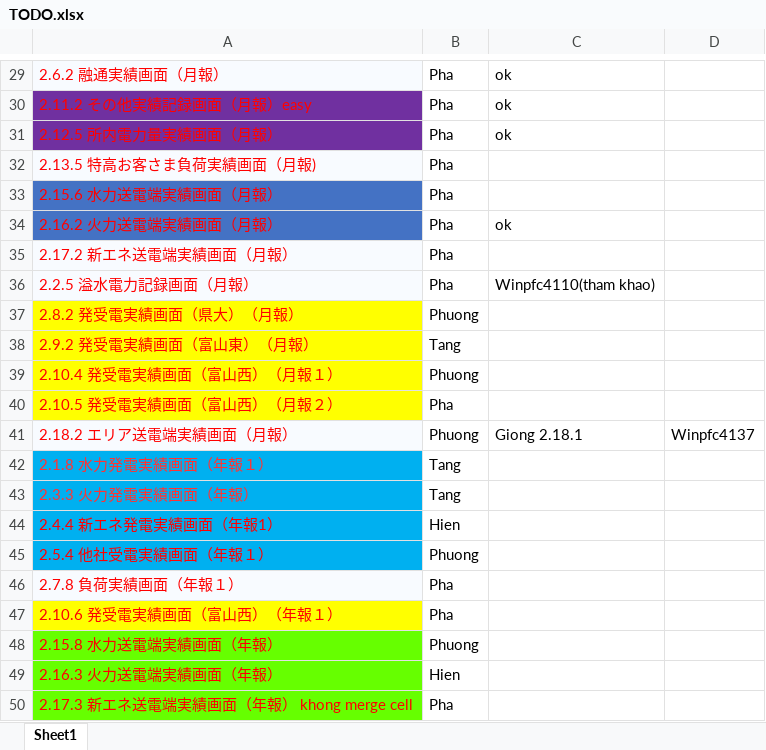
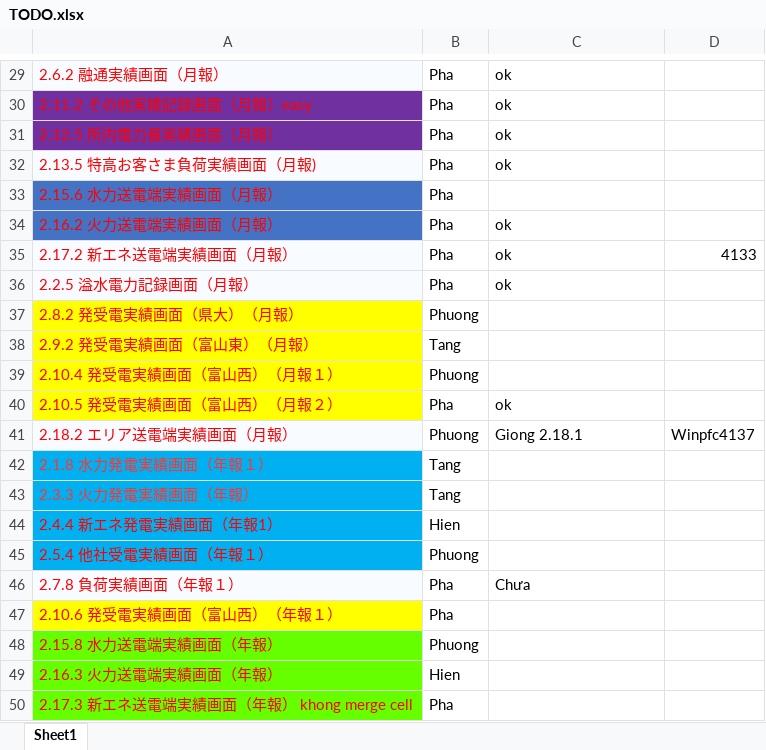
Before and after one commit to phuong-cse-iu/TODOLIST, an Excel workbook: TODO.xlsx, sheet Sheet1, drawn as a sheet; only a part is shown, gaps mark what is left out; values as stored, in another font and other column widths than the file's, no borders; the diff names each change by its address in the sheet, - before the commit and + after, or states it on an @@ line.

Commit message:
sua man hinh

```diff
--- a/TODO.xlsx (sheet Sheet1)
+++ b/TODO.xlsx (sheet Sheet1)
-C32: (empty)
+C32: ok
-C35: (empty)
+C35: ok
-D35: (empty)
+D35: 4133
-C36: Winpfc4110(tham khao)
+C36: ok
-C40: (empty)
+C40: ok
-C46: (empty)
+C46: Chưa
```
